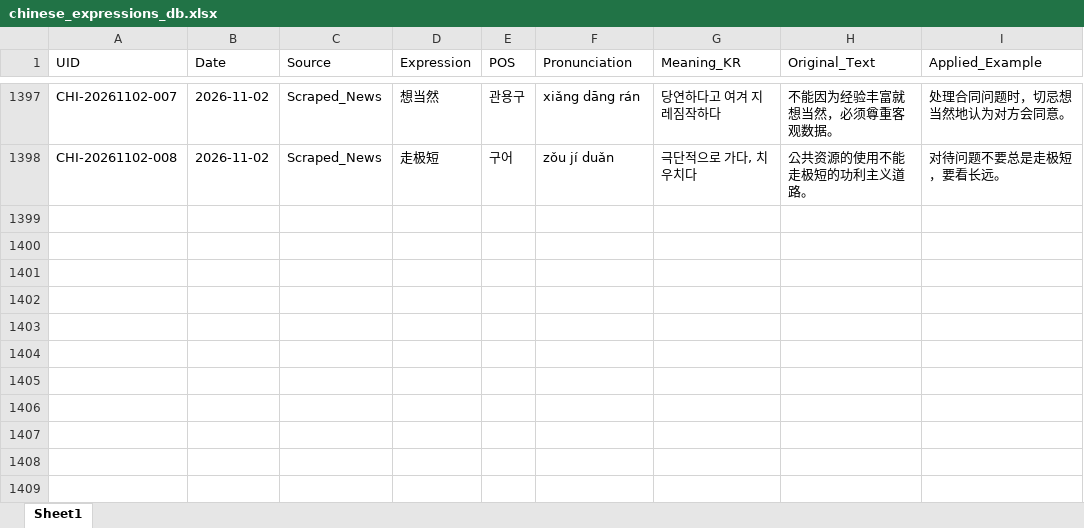
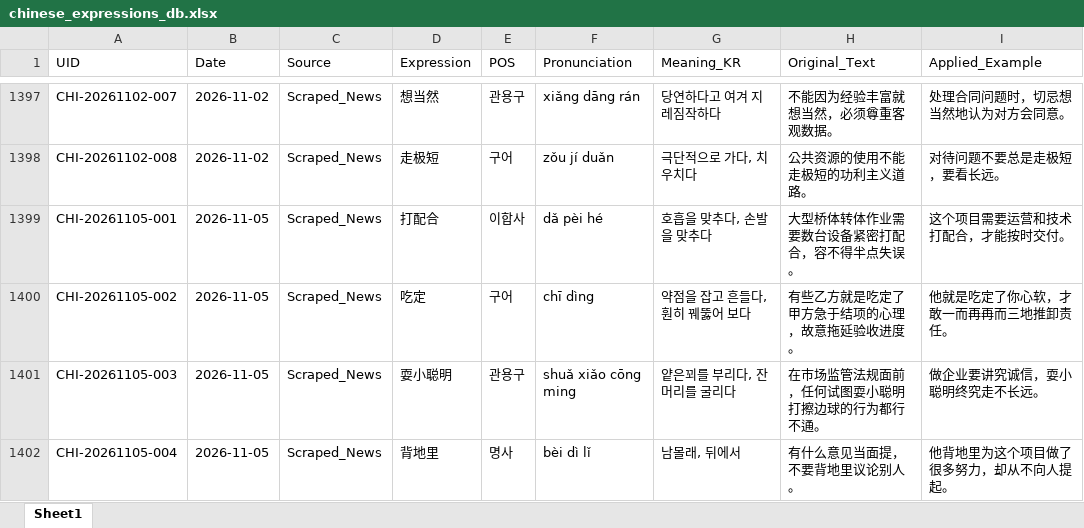
Before and after one commit to woodangtangtangAI/CN-Expressions-Memorize, an Excel workbook: data/01_Database/chinese_expressions_db.xlsx, sheet Sheet1, drawn as a sheet; only a part is shown, gaps mark what is left out; values as stored, in another font and other column widths than the file's, no borders; the diff names each change by its address in the sheet, - before the commit and + after, or states it on an @@ line.

```diff
--- a/data/01_Database/chinese_expressions_db.xlsx (sheet Sheet1)
+++ b/data/01_Database/chinese_expressions_db.xlsx (sheet Sheet1)
+row 1399: CHI-20261105-001 | 2026-11-05 | Scraped_News | 打配合 | 이합사 | dǎ pèi hé | 호흡을 맞추다, 손발을 맞추다 | 大型桥体转体作业需要数台设备紧密打配合，容不得半点失误。 | 这个项目需要运营和技术打配合，才能按时交付。
+row 1400: CHI-20261105-002 | 2026-11-05 | Scraped_News | 吃定 | 구어 | chī dìng | 약점을 잡고 흔들다, 훤히 꿰뚫어 보다 | 有些乙方就是吃定了甲方急于结项的心理，故意拖延验收进度。 | 他就是吃定了你心软，才敢一而再再而三地推卸责任。
+row 1401: CHI-20261105-003 | 2026-11-05 | Scraped_News | 耍小聪明 | 관용구 | shuǎ xiǎo cōng ming | 얕은꾀를 부리다, 잔머리를 굴리다 | 在市场监管法规面前，任何试图耍小聪明打擦边球的行为都行不通。 | 做企业要讲究诚信，耍小聪明终究走不长远。
+row 1402: CHI-20261105-004 | 2026-11-05 | Scraped_News | 背地里 | 명사 | bèi dì lǐ | 남몰래, 뒤에서 | 有什么意见当面提，不要背地里议论别人。 | 他背地里为这个项目做了很多努力，却从不向人提起。
```
Also changed, not shown: 5 other files.
